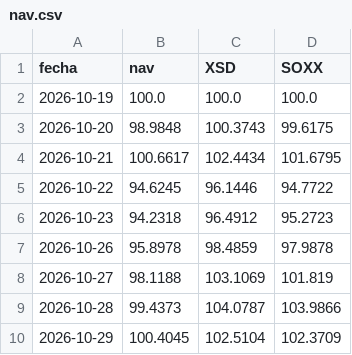
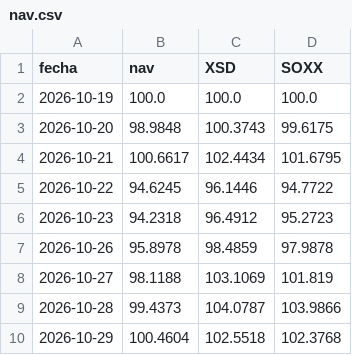
Before and after one commit to MarkelMartin13/Portfolio, a CSV file: fondo/nav.csv, drawn as a sheet.

```diff
--- a/fondo/nav.csv
+++ b/fondo/nav.csv
@@ -9,2 +9,2 @@ fecha,nav,XSD,SOXX
 2026-10-28,99.4373,104.0787,103.9866
-2026-10-29,100.4045,102.5104,102.3709
+2026-10-29,100.4604,102.5518,102.3768
```
Also changed, not shown: 1 other file.
